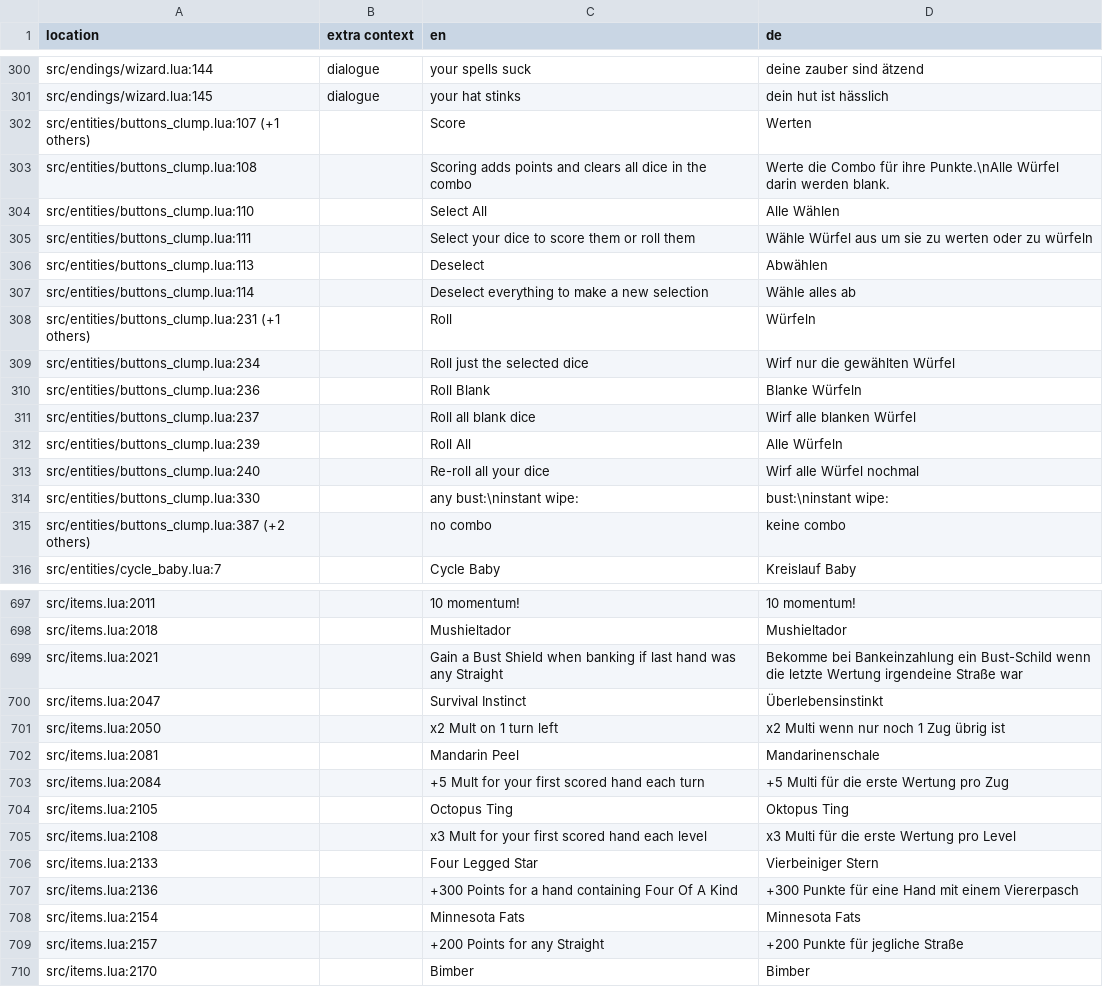
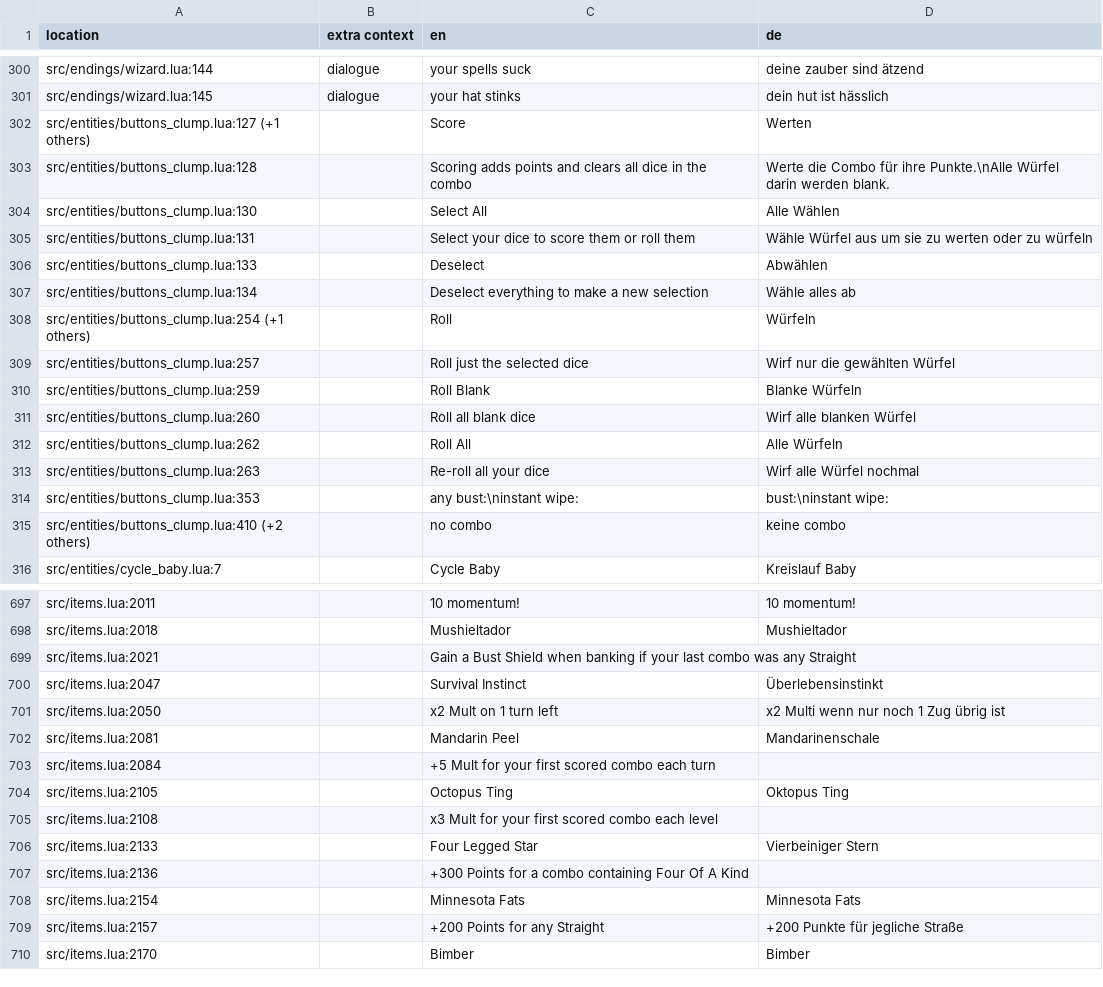
Before and after one commit to 1bardesign/dhne-translation, a TSV file: de.tsv, drawn as a sheet; only a part is shown, gaps mark what is left out; the diff covers the shown part only.

```diff
--- a/de.tsv
+++ b/de.tsv
@@ -301,16 +301,16 @@ src/endings/wizard.lua:144	dialogue	your spells suck	deine zauber sind ätzend
 src/endings/wizard.lua:145	dialogue	your hat stinks	dein hut ist hässlich
-src/entities/buttons_clump.lua:107 (+1 others)		Score	Werten
-src/entities/buttons_clump.lua:108		Scoring adds points and clears all dice in the combo	Werte die Combo für ihre Punkte.\nAlle Würfel darin werden blank.
-src/entities/buttons_clump.lua:110		Select All	Alle Wählen
-src/entities/buttons_clump.lua:111		Select your dice to score them or roll them	Wähle Würfel aus um sie zu werten oder zu würfeln
-src/entities/buttons_clump.lua:113		Deselect	Abwählen
-src/entities/buttons_clump.lua:114		Deselect everything to make a new selection	Wähle alles ab
-src/entities/buttons_clump.lua:231 (+1 others)		Roll	Würfeln
-src/entities/buttons_clump.lua:234		Roll just the selected dice	Wirf nur die gewählten Würfel
-src/entities/buttons_clump.lua:236		Roll Blank	Blanke Würfeln
-src/entities/buttons_clump.lua:237		Roll all blank dice	Wirf alle blanken Würfel
-src/entities/buttons_clump.lua:239		Roll All	Alle Würfeln
-src/entities/buttons_clump.lua:240		Re-roll all your dice	Wirf alle Würfel nochmal
-src/entities/buttons_clump.lua:330		any bust:\ninstant wipe:	bust:\ninstant wipe:
-src/entities/buttons_clump.lua:387 (+2 others)		no combo	keine combo
+src/entities/buttons_clump.lua:127 (+1 others)		Score	Werten
+src/entities/buttons_clump.lua:128		Scoring adds points and clears all dice in the combo	Werte die Combo für ihre Punkte.\nAlle Würfel darin werden blank.
+src/entities/buttons_clump.lua:130		Select All	Alle Wählen
+src/entities/buttons_clump.lua:131		Select your dice to score them or roll them	Wähle Würfel aus um sie zu werten oder zu würfeln
+src/entities/buttons_clump.lua:133		Deselect	Abwählen
+src/entities/buttons_clump.lua:134		Deselect everything to make a new selection	Wähle alles ab
+src/entities/buttons_clump.lua:254 (+1 others)		Roll	Würfeln
+src/entities/buttons_clump.lua:257		Roll just the selected dice	Wirf nur die gewählten Würfel
+src/entities/buttons_clump.lua:259		Roll Blank	Blanke Würfeln
+src/entities/buttons_clump.lua:260		Roll all blank dice	Wirf alle blanken Würfel
+src/entities/buttons_clump.lua:262		Roll All	Alle Würfeln
+src/entities/buttons_clump.lua:263		Re-roll all your dice	Wirf alle Würfel nochmal
+src/entities/buttons_clump.lua:353		any bust:\ninstant wipe:	bust:\ninstant wipe:
+src/entities/buttons_clump.lua:410 (+2 others)		no combo	keine combo
 src/entities/cycle_baby.lua:7		Cycle Baby	Kreislauf Baby
@@ -698,3 +698,3 @@ src/items.lua:2011		10 momentum!	10 momentum!
 src/items.lua:2018		Mushieltador	Mushieltador
-src/items.lua:2021		Gain a Bust Shield when banking if last hand was any Straight	Bekomme bei Bankeinzahlung ein Bust-Schild wenn die letzte Wertung irgendeine Straße war
+src/items.lua:2021		Gain a Bust Shield when banking if your last combo was any Straight	
 src/items.lua:2047		Survival Instinct	Überlebensinstinkt
@@ -702,7 +702,7 @@ src/items.lua:2050		x2 Mult on 1 turn left	x2 Multi wenn nur noch 1 Zug übrig i
 src/items.lua:2081		Mandarin Peel	Mandarinenschale
-src/items.lua:2084		+5 Mult for your first scored hand each turn	+5 Multi für die erste Wertung pro Zug
+src/items.lua:2084		+5 Mult for your first scored combo each turn	
 src/items.lua:2105		Octopus Ting	Oktopus Ting
-src/items.lua:2108		x3 Mult for your first scored hand each level	x3 Multi für die erste Wertung pro Level
+src/items.lua:2108		x3 Mult for your first scored combo each level	
 src/items.lua:2133		Four Legged Star	Vierbeiniger Stern
-src/items.lua:2136		+300 Points for a hand containing Four Of A Kind	+300 Punkte für eine Hand mit einem Viererpasch
+src/items.lua:2136		+300 Points for a combo containing Four Of A Kind	
 src/items.lua:2154		Minnesota Fats	Minnesota Fats
```
Also changed, not shown: 35 edited cells elsewhere in this file, de_notes.tsv.
